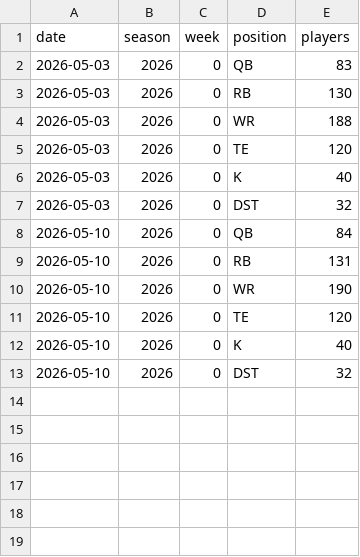
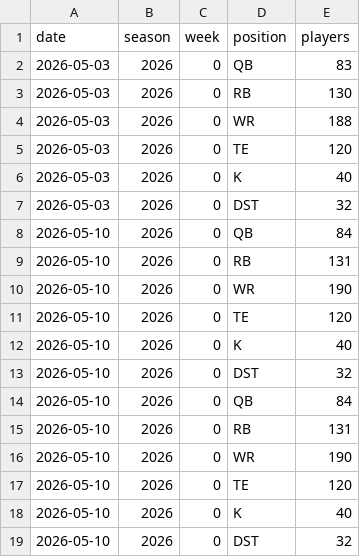
Before and after one commit to nateprich/Fantasy-Football, a CSV file: data/fp_projections/index.csv, drawn as a sheet; the diff names each change by its address in the sheet, - before the commit and + after, or states it on an @@ line.

```diff
--- a/data/fp_projections/index.csv
+++ b/data/fp_projections/index.csv
+row 14: 2026-05-10 | 2026 | 0 | QB | 84
+row 15: 2026-05-10 | 2026 | 0 | RB | 131
+row 16: 2026-05-10 | 2026 | 0 | WR | 190
+row 17: 2026-05-10 | 2026 | 0 | TE | 120
+row 18: 2026-05-10 | 2026 | 0 | K | 40
+row 19: 2026-05-10 | 2026 | 0 | DST | 32
```
Also changed, not shown: data/fp_snapshots/index.csv, 8 other files.
